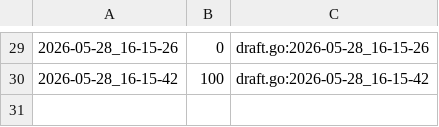
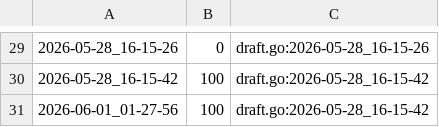
Before and after one commit to qxcode-course/ed-seg-bloco-a-Jean-0liveira, a CSV file: .tko/track/ed@buscas/track.csv, drawn as a sheet; only a part is shown, gaps mark what is left out.

```diff
--- a/.tko/track/ed@buscas/track.csv
+++ b/.tko/track/ed@buscas/track.csv
@@ -30 +30,2 @@
 2026-05-28_16-15-42,100,draft.go:2026-05-28_16-15-42
+2026-06-01_01-27-56,100,draft.go:2026-05-28_16-15-42
```
Also changed, not shown: .tko/track/ed@setbuild/track.csv, 4 other files.
